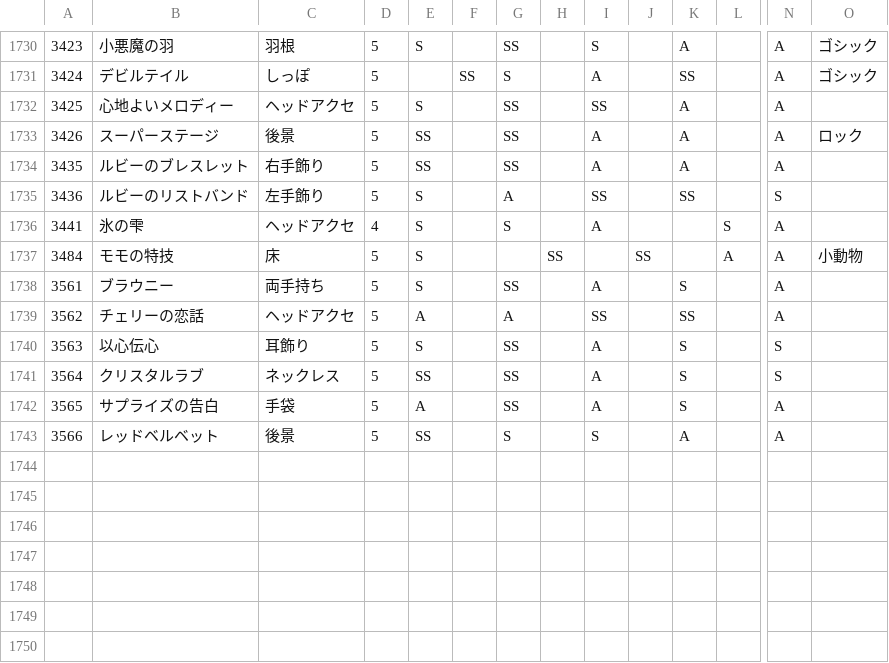
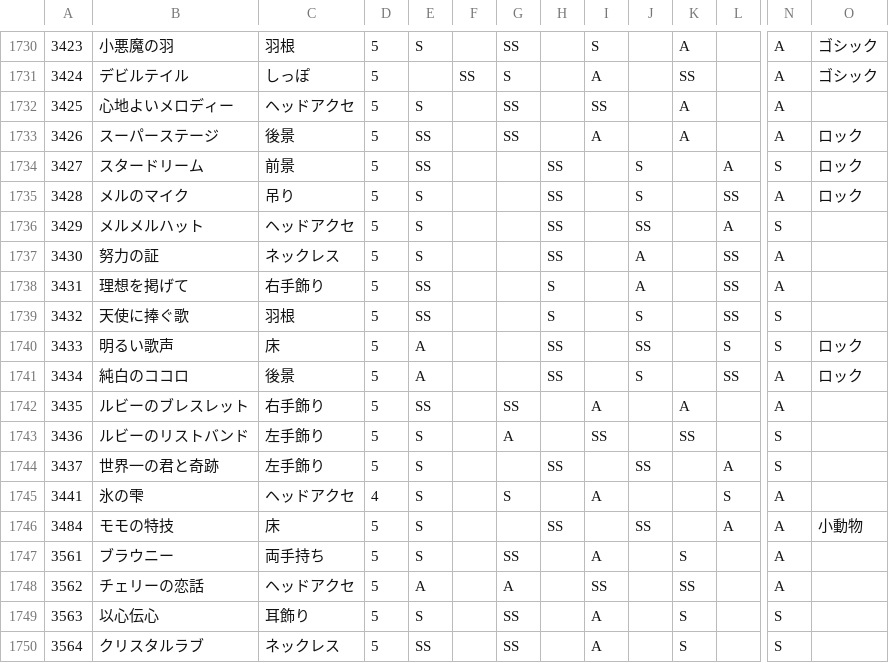
Before and after one commit to ShTair/MiracleNikkiData, a CSV file: Items/7_Accessory.csv, drawn as a sheet; only a part is shown, gaps mark what is left out; the shorter side is filled out with more unchanged rows; rows hold the shown columns only; the diff names each change by its address in the sheet, - before the commit and + after, or states it on an @@ line.

```diff
--- a/Items/7_Accessory.csv
+++ b/Items/7_Accessory.csv
+row 1734: 3427 | スタードリーム | 前景 | 5 | SS |  |  | SS |  | S |  | A | S | ロック
+row 1735: 3428 | メルのマイク | 吊り | 5 | S |  |  | SS |  | S |  | SS | A | ロック
+row 1736: 3429 | メルメルハット | ヘッドアクセ | 5 | S |  |  | SS |  | SS |  | A | S
+row 1737: 3430 | 努力の証 | ネックレス | 5 | S |  |  | SS |  | A |  | SS | A
+row 1738: 3431 | 理想を掲げて | 右手飾り | 5 | SS |  |  | S |  | A |  | SS | A
+row 1739: 3432 | 天使に捧ぐ歌 | 羽根 | 5 | SS |  |  | S |  | S |  | SS | S
+row 1740: 3433 | 明るい歌声 | 床 | 5 | A |  |  | SS |  | SS |  | S | S | ロック
+row 1741: 3434 | 純白のココロ | 後景 | 5 | A |  |  | SS |  | S |  | SS | A | ロック
+row 1744: 3437 | 世界一の君と奇跡 | 左手飾り | 5 | S |  |  | SS |  | SS |  | A | S
```
Also changed, not shown: Items/0_Hairstyle.csv, Items/1_Dress.csv, 2 other files.
